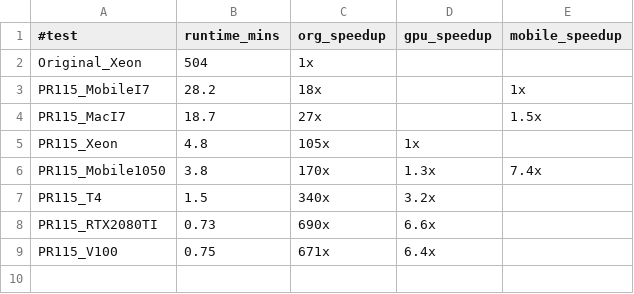
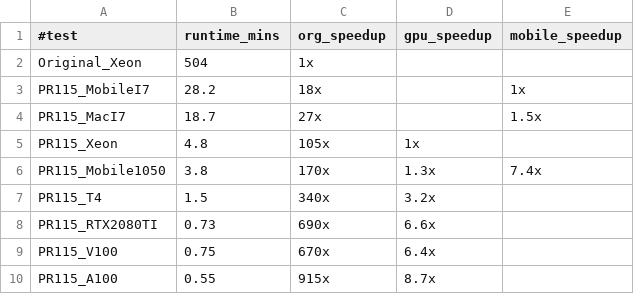
Before and after one commit to sfiligoi/unifrac, a CSV file: benchmarks/summary_emp_uw.csv, drawn as a sheet.

```diff
--- a/benchmarks/summary_emp_uw.csv
+++ b/benchmarks/summary_emp_uw.csv
@@ -8,2 +8,3 @@ PR115_T4,1.5,340x,3.2x,
 PR115_RTX2080TI,0.73,690x,6.6x,
-PR115_V100,0.75,671x,6.4x,
+PR115_V100,0.75,670x,6.4x,
+PR115_A100,0.55,915x,8.7x,
```
Also changed, not shown: benchmarks/summary_50k_uw.csv, 16 other files.
